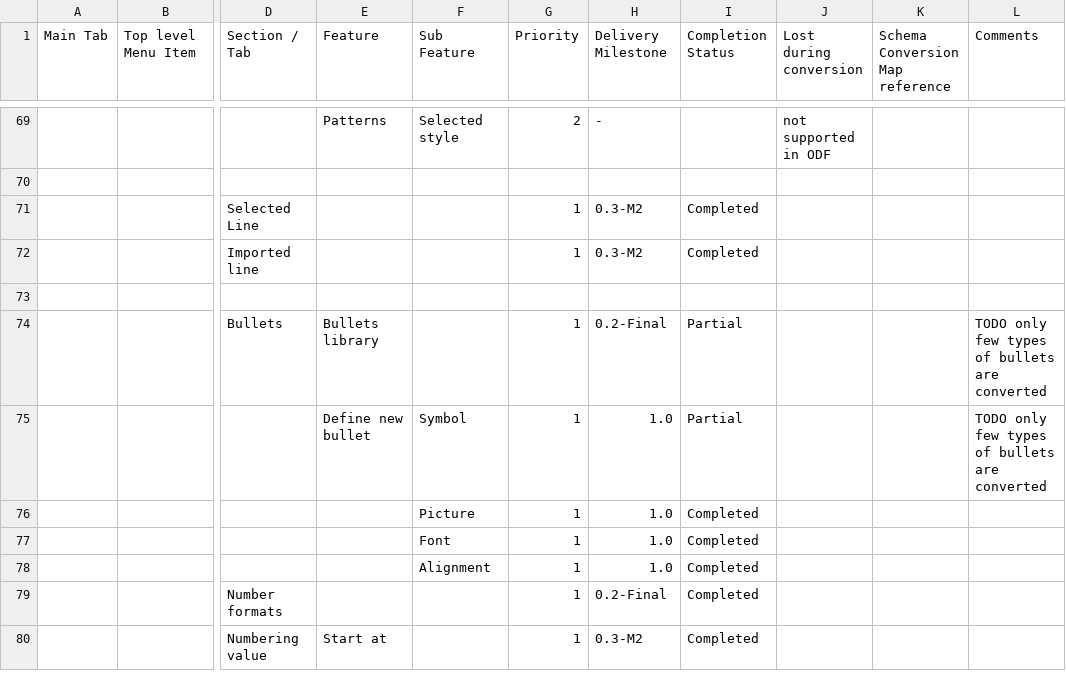
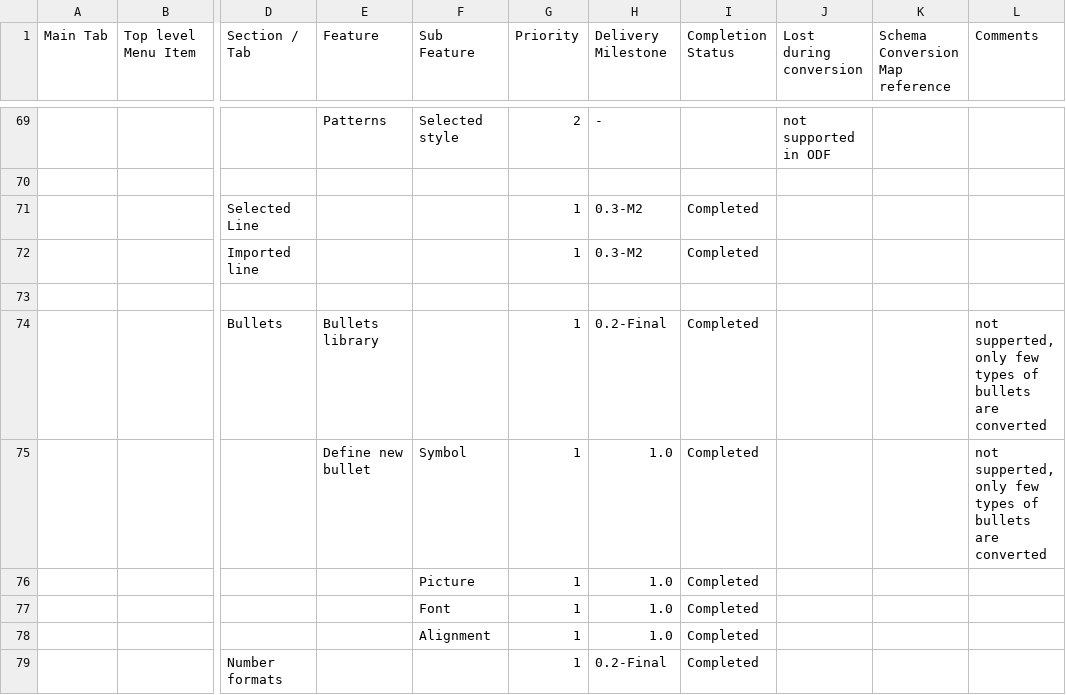
Before and after one commit to arlm/odf-converter, a CSV file: docs/Tester documentation/MSWord2007-Users-Features-List.csv, drawn as a sheet; only a part is shown, gaps mark what is left out; the shorter side is filled out with more unchanged rows; the diff names each change by its address in the sheet, - before the commit and + after, or states it on an @@ line.

```diff
--- a/docs/Tester documentation/MSWord2007-Users-Features-List.csv
+++ b/docs/Tester documentation/MSWord2007-Users-Features-List.csv
-I74:I75 (Completion Status): Partial
+I74:I75 (Completion Status): Completed
-L74:L75 (Comments): TODO only few…
+L74:L75 (Comments): not supperted, only few…
```
Also changed, not shown: 1 other file.
